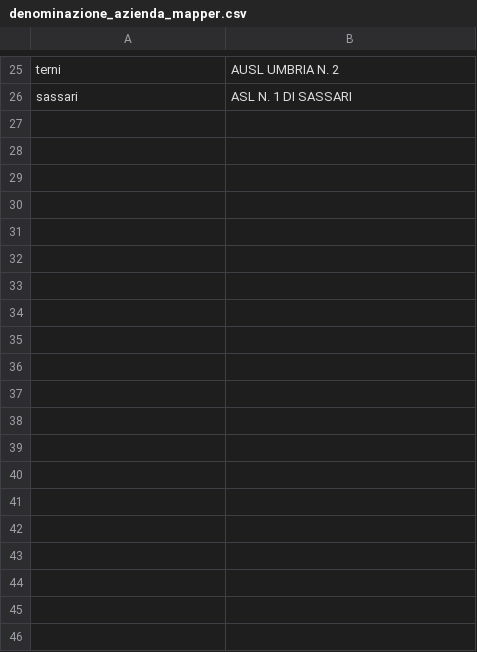
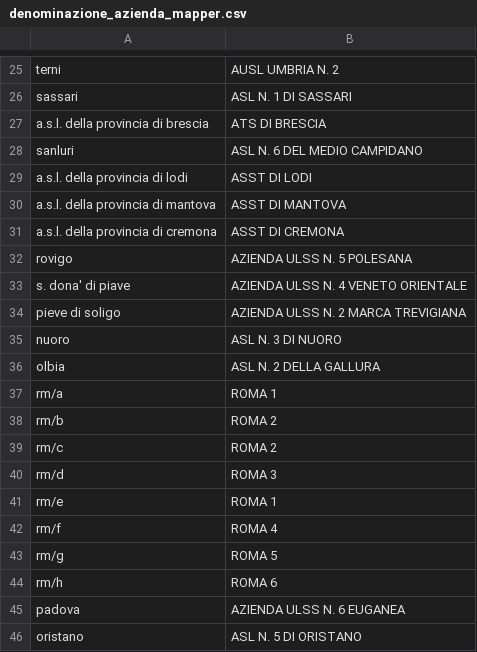
Before and after one commit to armandoschianodicola/italy-stats, a CSV file: datasets/denominazione_azienda_mapper.csv, drawn as a sheet; only a part is shown, gaps mark what is left out; the diff covers the shown part only; the diff names each change by its address in the sheet, - before the commit and + after, or states it on an @@ line.

Commit message:
upd datasets

```diff
--- a/datasets/denominazione_azienda_mapper.csv
+++ b/datasets/denominazione_azienda_mapper.csv
+row 27: a.s.l. della provincia di brescia | ATS DI BRESCIA
+row 28: sanluri | ASL N. 6 DEL MEDIO CAMPIDANO
+row 29: a.s.l. della provincia di lodi | ASST DI LODI
+row 30: a.s.l. della provincia di mantova | ASST DI MANTOVA
+row 31: a.s.l. della provincia di cremona | ASST DI CREMONA
+row 32: rovigo | AZIENDA ULSS N. 5 POLESANA
+row 33: s. dona' di piave | AZIENDA ULSS N. 4 VENETO ORIENTALE
+row 34: pieve di soligo | AZIENDA ULSS N. 2 MARCA TREVIGIANA
+row 35: nuoro | ASL N. 3 DI NUORO
+row 36: olbia | ASL N. 2 DELLA GALLURA
+row 37: rm/a | ROMA 1
+row 38: rm/b | ROMA 2
+row 39: rm/c | ROMA 2
+row 40: rm/d | ROMA 3
+row 41: rm/e | ROMA 1
+row 42: rm/f | ROMA 4
+row 43: rm/g | ROMA 5
+row 44: rm/h | ROMA 6
+row 45: padova | AZIENDA ULSS N. 6 EUGANEA
+row 46: oristano | ASL N. 5 DI ORISTANO
```
Also changed, not shown: 54 added rows elsewhere in this file, 1 other file.
